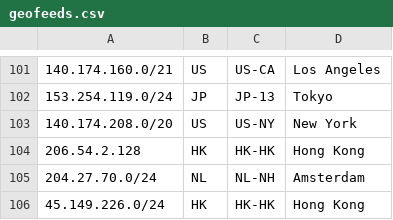
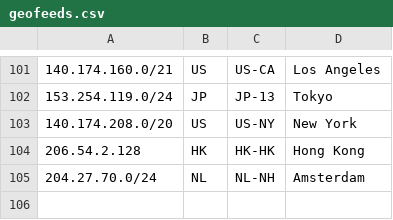
Before and after one commit to nttgin/geofeeds, a CSV file: geofeeds.csv, drawn as a sheet; only a part is shown, gaps mark what is left out; the diff names each change by its address in the sheet, - before the commit and + after, or states it on an @@ line.

Commit message:
Update geofeeds.csv

```diff
--- a/geofeeds.csv
+++ b/geofeeds.csv
-row 106: 45.149.226.0/24 | HK | HK-HK | Hong Kong
```
